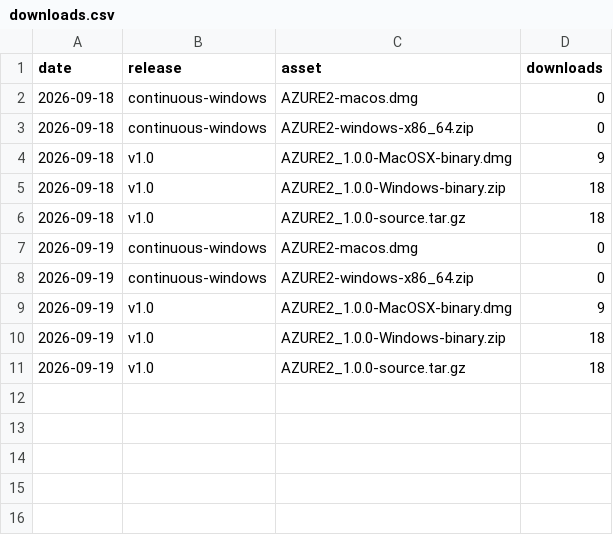
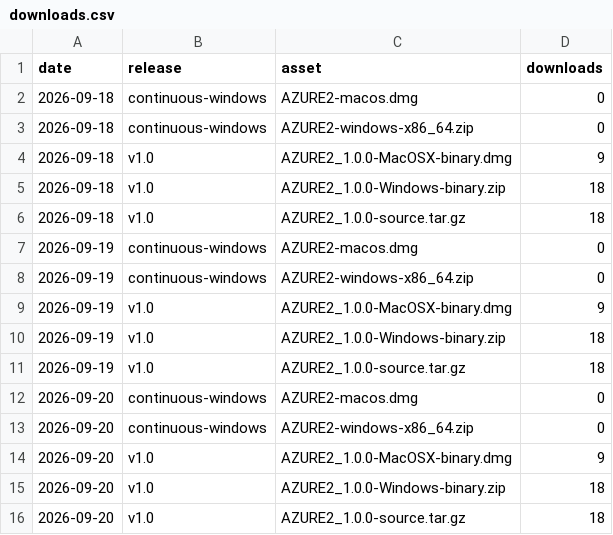
Before and after one commit to AZURE2DEV/AZURE2, a CSV file: traffic/downloads.csv, drawn as a sheet; the diff names each change by its address in the sheet, - before the commit and + after, or states it on an @@ line.

```diff
--- a/traffic/downloads.csv
+++ b/traffic/downloads.csv
+row 12: 2026-09-20 | continuous-windows | AZURE2-macos.dmg | 0
+row 13: 2026-09-20 | continuous-windows | AZURE2-windows-x86_64.zip | 0
+row 14: 2026-09-20 | v1.0 | AZURE2_1.0.0-MacOSX-binary.dmg | 9
+row 15: 2026-09-20 | v1.0 | AZURE2_1.0.0-Windows-binary.zip | 18
+row 16: 2026-09-20 | v1.0 | AZURE2_1.0.0-source.tar.gz | 18
```
Also changed, not shown: traffic/clones.csv, traffic/popular_paths.csv, 3 other files.
